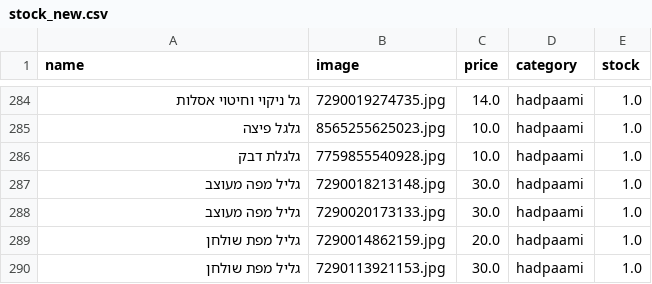
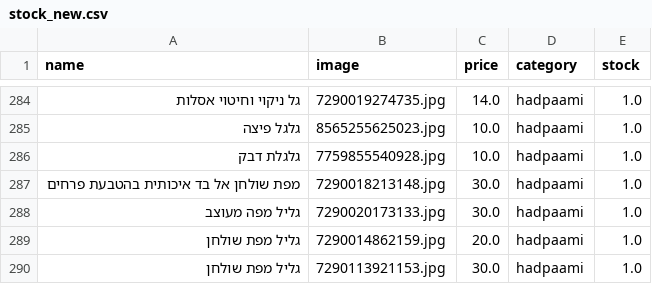
Before and after one commit to falulfa2711/upstock, a CSV file: stock_new.csv, drawn as a sheet; only a part is shown, gaps mark what is left out.

Commit message:
Update stock_new.csv

```diff
--- a/stock_new.csv
+++ b/stock_new.csv
@@ -286,3 +286,3 @@
 גלגלת דבק,7759855540928.jpg,10.0,hadpaami,1.0
-גליל מפה מעוצב,7290018213148.jpg,30.0,hadpaami,1.0
+מפת שולחן אל בד איכותית בהטבעת פרחים,7290018213148.jpg,30.0,hadpaami,1.0
 גליל מפה מעוצב,7290020173133.jpg,30.0,hadpaami,1.0
```
